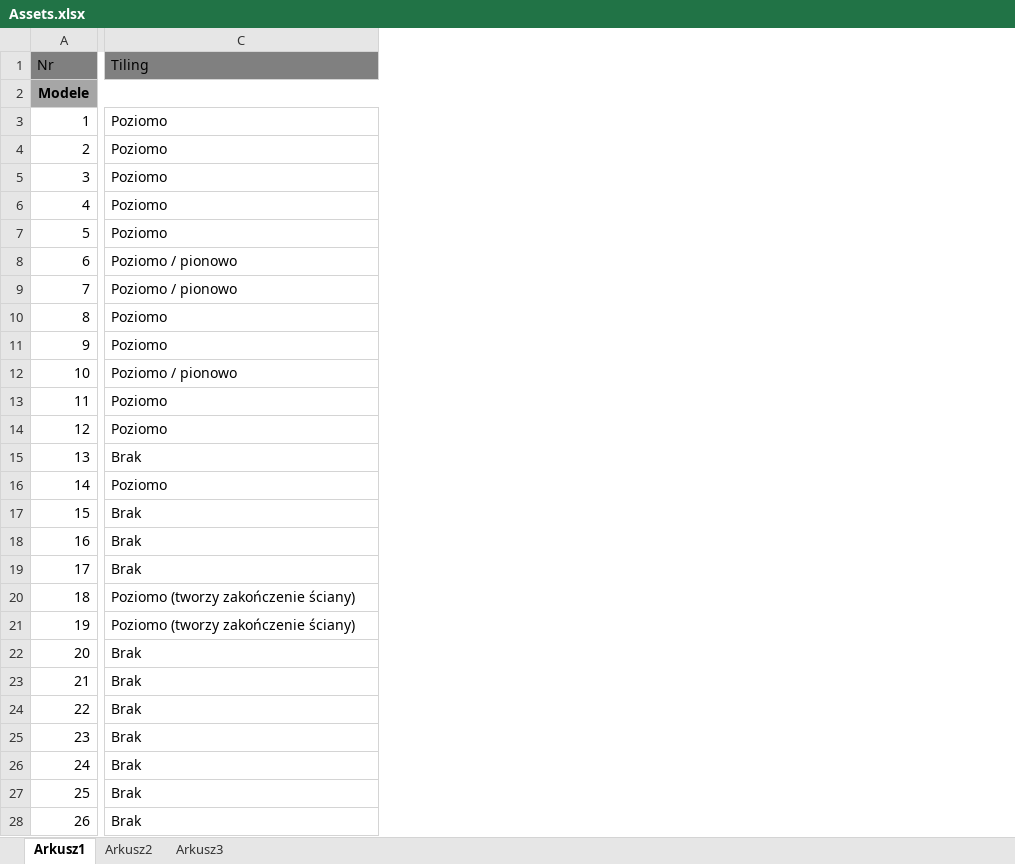
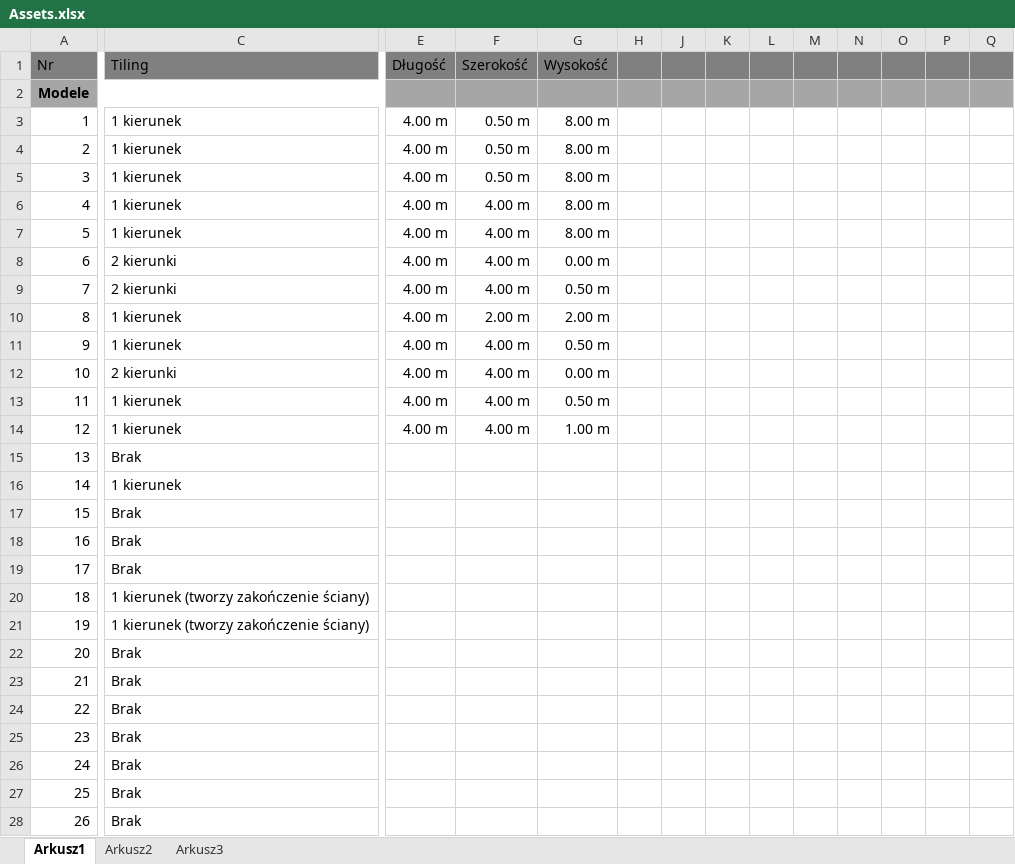
Before and after one commit to kirkor93/Inz_Krzysztof_Szczech, an Excel workbook: Design/Assets.xlsx, sheet Arkusz1, drawn as a sheet; only a part is shown, gaps mark what is left out; values as stored, in another font and other column widths than the file's, no borders; the diff covers the shown part only; the diff names each change by its address in the sheet, - before the commit and + after, or states it on an @@ line.

```diff
--- a/Design/Assets.xlsx (sheet Arkusz1)
+++ b/Design/Assets.xlsx (sheet Arkusz1)
+column E (Długość), rows 3-14: all 4.00 m
+column F (Szerokość), rows 3-14: 0.50 m | 0.50 m | 0.50 m | 4.00 m | 4.00 m | 4.00 m | 4.00 m | 2.00 m | 4.00 m | 4.00 m | 4.00 m | 4.00 m
+column G (Wysokość), rows 3-14: 8.00 m | 8.00 m | 8.00 m | 8.00 m | 8.00 m | 0.00 m | 0.50 m | 2.00 m | 0.50 m | 0.00 m | 0.50 m | 1.00 m
+column H, empty
+column J, empty
+column K, empty
+column L, empty
+column M, empty
+column N, empty
+column O, empty
+column P, empty
+column Q, empty
-C3:C7 (Tiling): Poziomo
+C3:C7 (Tiling): 1 kierunek
-C8:C9 (Tiling): Poziomo / pionowo
+C8:C9 (Tiling): 2 kierunki
-C10:C11 (Tiling): Poziomo
+C10:C11 (Tiling): 1 kierunek
-C12 (Tiling): Poziomo / pionowo
+C12 (Tiling): 2 kierunki
-C13:C14 (Tiling): Poziomo
+C13:C14 (Tiling): 1 kierunek
-C16 (Tiling): Poziomo
+C16 (Tiling): 1 kierunek
-C20:C21 (Tiling): Poziomo (tworzy zakończenie ściany)
+C20:C21 (Tiling): 1 kierunek (tworzy zakończenie ściany)
```
Also changed, not shown: 10 added rows, 5 removed rows, 2 added columns, 6 edited cells and row numbers in column A elsewhere in this sheet, hidden cells, 3 other files.
